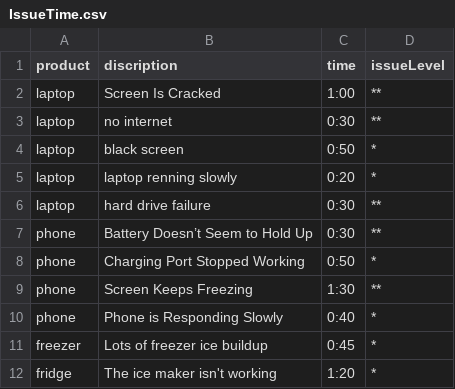
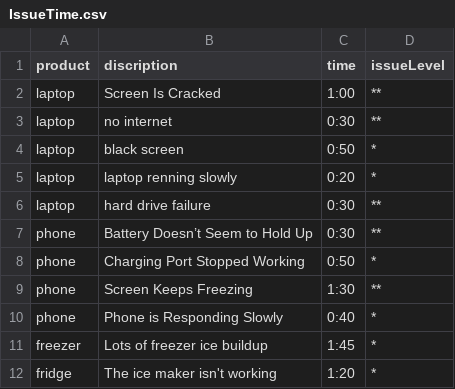
Before and after one commit to FoxFreih/projectA, a CSV file: IssueTime.csv, drawn as a sheet; the diff names each change by its address in the sheet, - before the commit and + after, or states it on an @@ line.

```diff
--- a/IssueTime.csv
+++ b/IssueTime.csv
-C11 (time): 0:45
+C11 (time): 1:45
```
Also changed, not shown: customerissue.csv, 4 other files.
